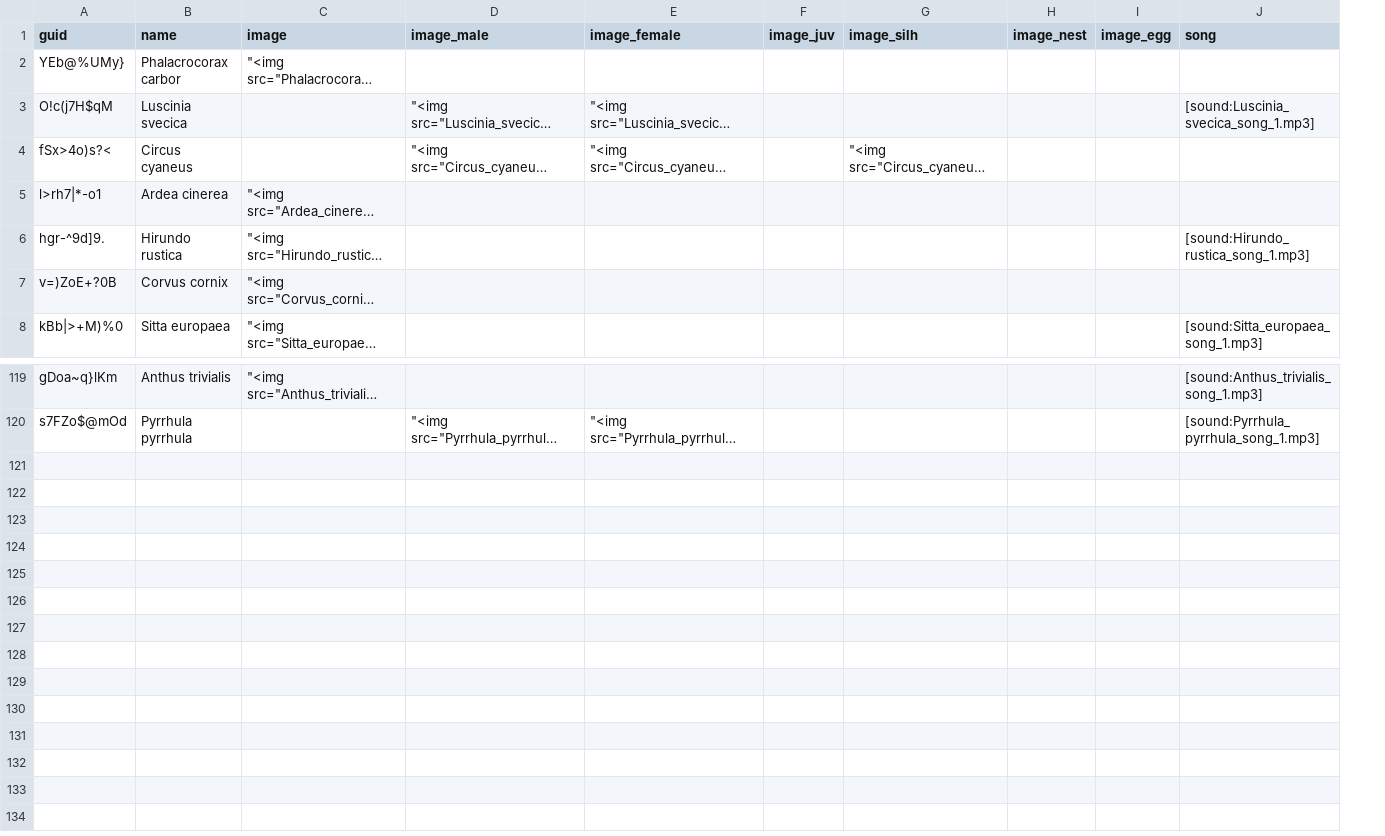
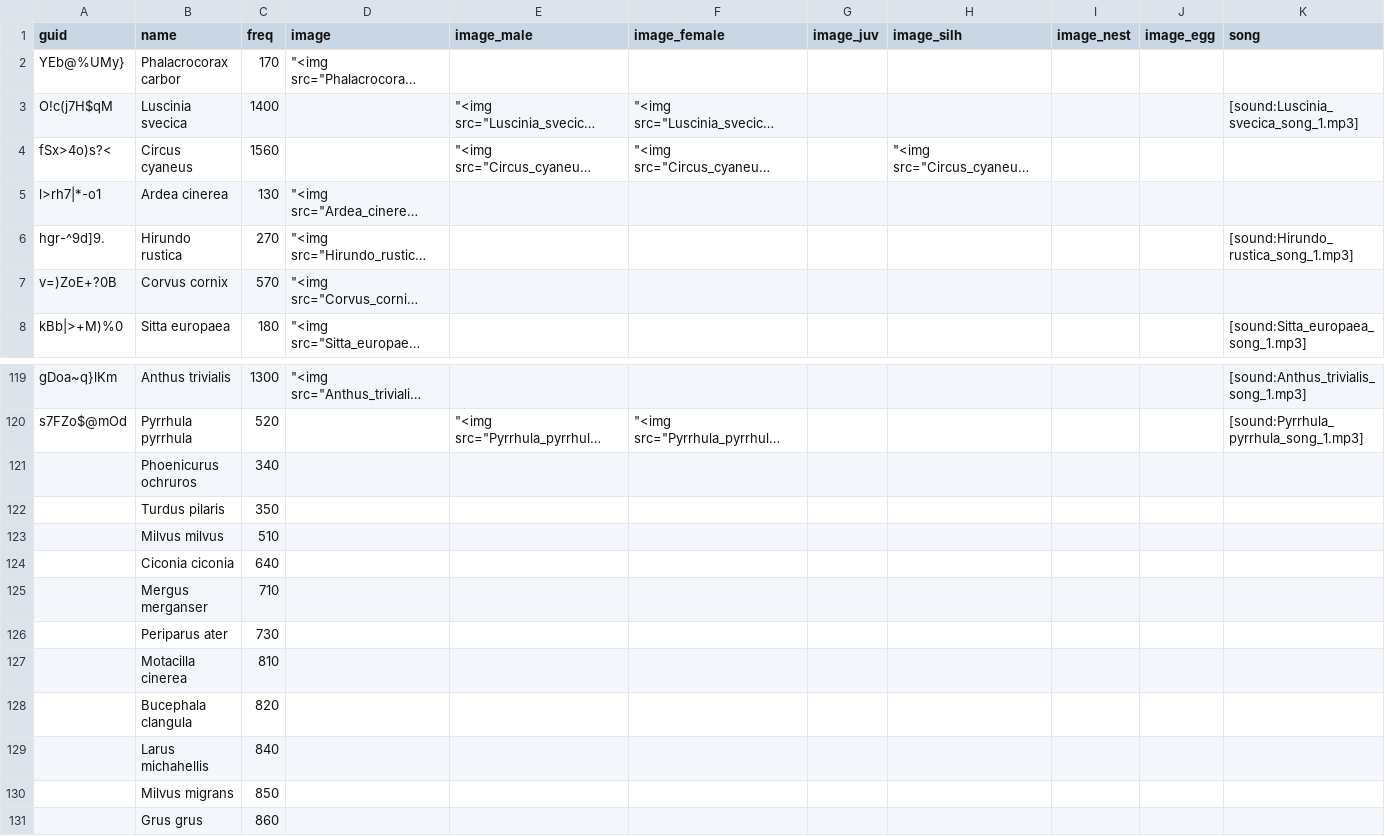
Before and after one commit to pschonev/anki-central-european-birds, a CSV file: src/data/main.csv, drawn as a sheet; only a part is shown, gaps mark what is left out; long unchanged cells end in …; rows hold the shown columns only; the diff names each change by its address in the sheet, - before the commit and + after, or states it on an @@ line.

Commit message:
added frequency field and populated it with data from eBird
Add

```diff
--- a/src/data/main.csv
+++ b/src/data/main.csv
+column C (freq), rows 2-8: 170 | 1400 | 1560 | 130 | 270 | 570 | 180; rows 119-120: 1300 | 520
+row 121:  | Phoenicurus ochruros | 340
+row 122:  | Turdus pilaris | 350
+row 123:  | Milvus milvus | 510
+row 124:  | Ciconia ciconia | 640
+row 125:  | Mergus merganser | 710
+row 126:  | Periparus ater | 730
+row 127:  | Motacilla cinerea | 810
+row 128:  | Bucephala clangula | 820
+row 129:  | Larus michahellis | 840
+row 130:  | Milvus migrans | 850
+row 131:  | Grus grus | 860
```
